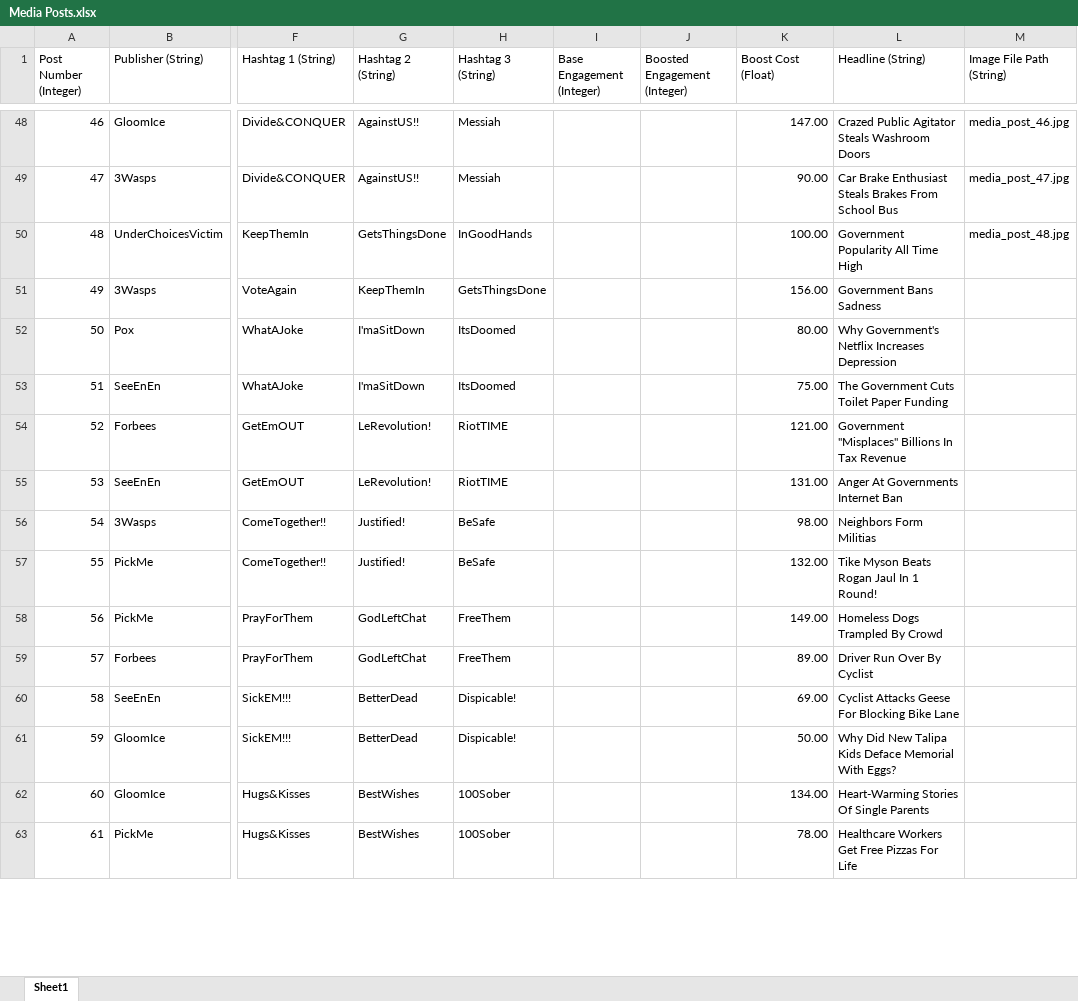
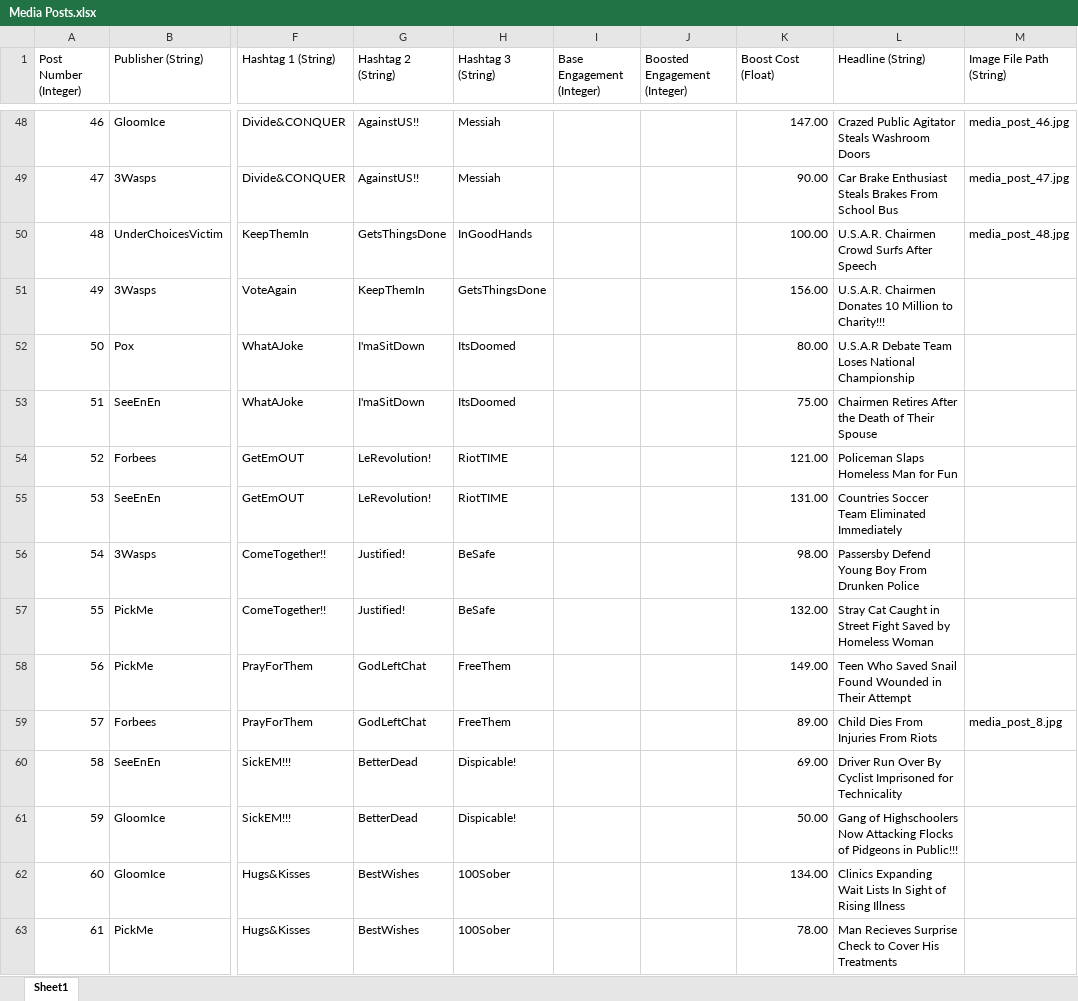
Before and after one commit to ZizoMass/UnderChoices, an Excel workbook: Source/Narrative/Media Posts.xlsx, sheet Sheet1, drawn as a sheet; only a part is shown, gaps mark what is left out; values as stored, in another font and other column widths than the file's, no cell formats; table styles not drawn; the diff covers the shown part only; the diff names each change by its address in the sheet, - before the commit and + after, or states it on an @@ line.

Commit message:
Fixed Loss of Data
When merging Main into this branch we lost all data that was worked on in this branch. I had saved a copy and fixed the issue

```diff
--- a/Source/Narrative/Media Posts.xlsx (sheet Sheet1)
+++ b/Source/Narrative/Media Posts.xlsx (sheet Sheet1)
-L50 (Headline (String)): Government Popularity All Time High
+L50 (Headline (String)): U.S.A.R. Chairmen Crowd Surfs After Speech
-L51 (Headline (String)): Government Bans Sadness
+L51 (Headline (String)): U.S.A.R. Chairmen Donates 10 Million to Charity!!!
-L52 (Headline (String)): Why Government's Netflix Increases Depression
+L52 (Headline (String)): U.S.A.R Debate Team Loses National Championship
-L53 (Headline (String)): The Government Cuts Toilet Paper Funding
+L53 (Headline (String)): Chairmen Retires After the Death of Their Spouse
-L54 (Headline (String)): Government "Misplaces" Billions In Tax Revenue
+L54 (Headline (String)): Policeman Slaps Homeless Man for Fun
-L55 (Headline (String)): Anger At Governments Internet Ban
+L55 (Headline (String)): Countries Soccer Team Eliminated Immediately
-L56 (Headline (String)): Neighbors Form Militias
+L56 (Headline (String)): Passersby Defend Young Boy From Drunken Police
-L57 (Headline (String)): Tike Myson Beats Rogan Jaul In 1 Round!
+L57 (Headline (String)): Stray Cat Caught in Street Fight Saved by Homeless Woman
-L58 (Headline (String)): Homeless Dogs Trampled By Crowd
+L58 (Headline (String)): Teen Who Saved Snail Found Wounded in Their Attempt
-L59 (Headline (String)): Driver Run Over By Cyclist
+L59 (Headline (String)): Child Dies From Injuries From Riots
-M59 (Image File Path (String)): (empty)
+M59 (Image File Path (String)): media_post_8.jpg
-L60 (Headline (String)): Cyclist Attacks Geese For Blocking Bike Lane
+L60 (Headline (String)): Driver Run Over By Cyclist Imprisoned for Technicality
-L61 (Headline (String)): Why Did New Talipa Kids Deface Memorial With Eggs?
+L61 (Headline (String)): Gang of Highschoolers Now Attacking Flocks of Pidgeons in Public!!!
-L62 (Headline (String)): Heart-Warming Stories Of Single Parents
+L62 (Headline (String)): Clinics Expanding Wait Lists In Sight of Rising Illness
-L63 (Headline (String)): Healthcare Workers Get Free Pizzas For Life
+L63 (Headline (String)): Man Recieves Surprise Check to Cover His Treatments
```
Also changed, not shown: 164 edited cells elsewhere in this sheet, cell formats.
